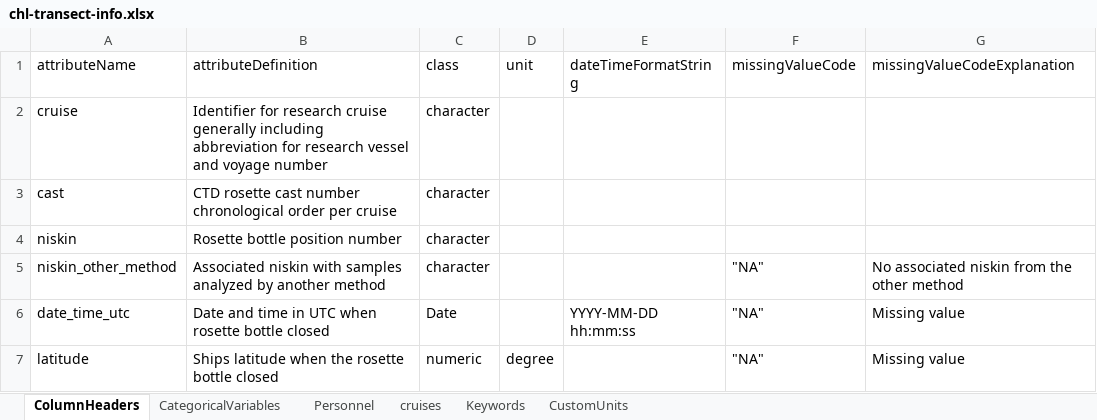
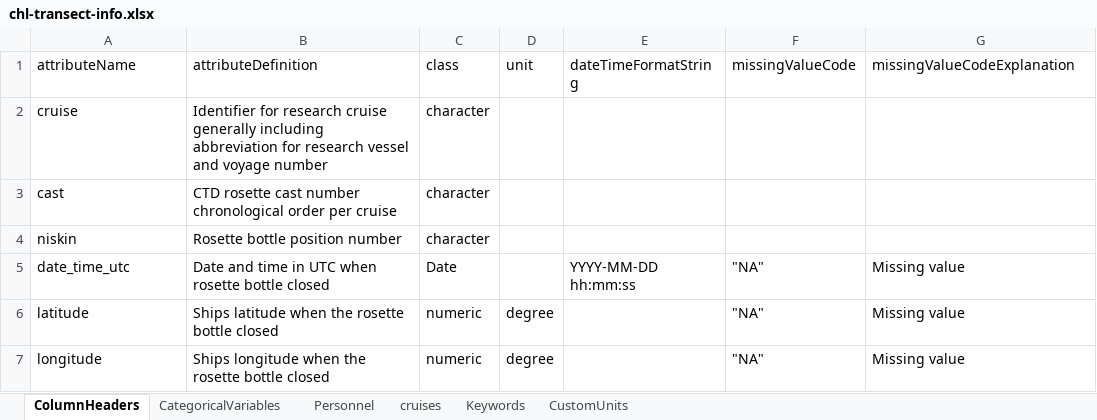
Before and after one commit to WHOIGit/nes-lter-chl-transect, an Excel workbook: chl-transect-info.xlsx, sheet ColumnHeaders, drawn as a sheet; only a part is shown; the shorter side is filled out with more unchanged rows; values as stored, in another font and other column widths than the file's, no borders; the diff names each change by its address in the sheet, - before the commit and + after, or states it on an @@ line.

Commit message:
incorporated api updates and pipes for paired cast/niskin

```diff
--- a/chl-transect-info.xlsx (sheet ColumnHeaders)
+++ b/chl-transect-info.xlsx (sheet ColumnHeaders)
-row 5: niskin_other_method | Associated niskin with samples analyzed by another method | character |  |  | "NA" | No associated niskin from the other method
```
Also changed, not shown: 5 other files.
